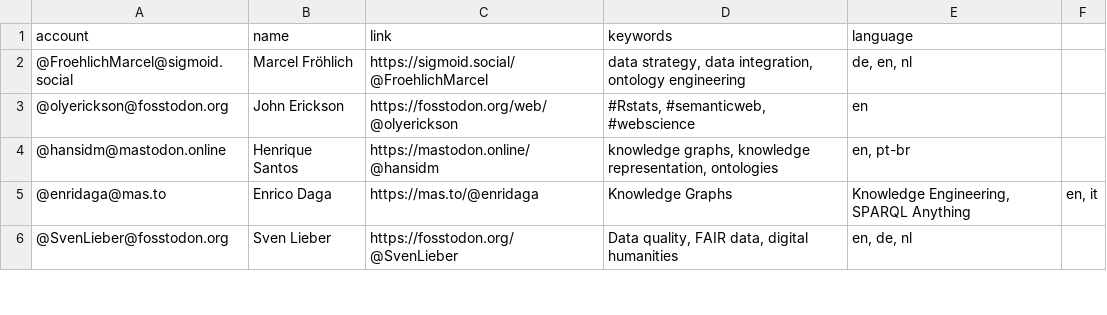
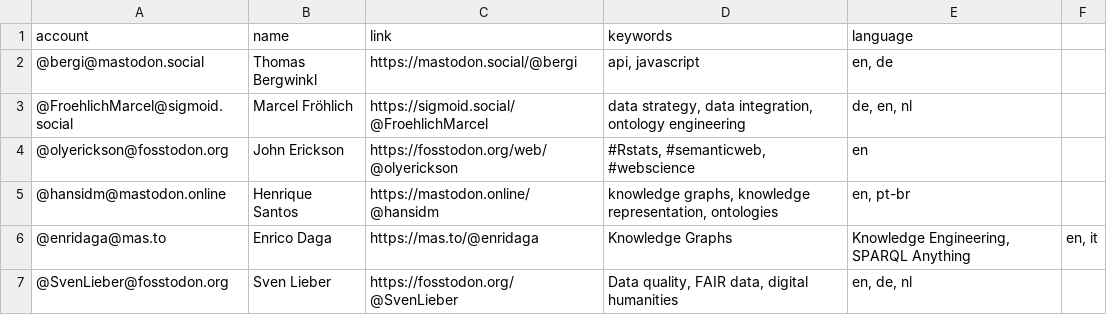
Before and after one commit to semantisch/SemanticWeb, a CSV file: resources/users.csv, drawn as a sheet; only a part is shown.

Commit message:
Update users.csv

```diff
--- a/resources/users.csv
+++ b/resources/users.csv
@@ -1,2 +1,3 @@
 account,name,link,keywords,language
+@bergi@mastodon.social,Thomas Bergwinkl,https://mastodon.social/@bergi,"api, javascript","en, de"
 @FroehlichMarcel@sigmoid.social,Marcel Fröhlich,https://sigmoid.social/@FroehlichMarcel, "data strategy, data integration, ontology engineering","de, en, nl"
```
